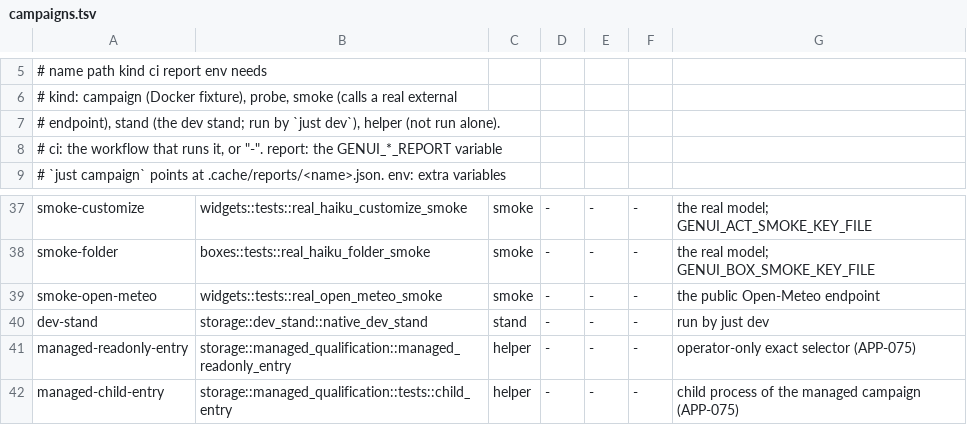
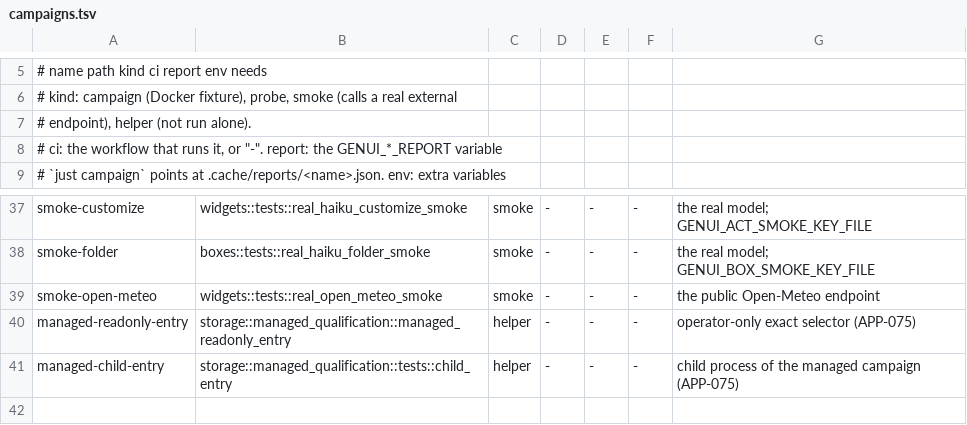
Before and after one commit to getforma-dev/forma-app-platform, a TSV file: scripts/dev/campaigns.tsv, drawn as a sheet; only a part is shown, gaps mark what is left out.

```diff
--- a/scripts/dev/campaigns.tsv
+++ b/scripts/dev/campaigns.tsv
@@ -6,3 +6,3 @@
 # kind: campaign (Docker fixture), probe, smoke (calls a real external
-# endpoint), stand (the dev stand; run by `just dev`), helper (not run alone).
+# endpoint), helper (not run alone).
 # ci: the workflow that runs it, or "-". report: the GENUI_*_REPORT variable
@@ -39,3 +39,2 @@ smoke-folder	boxes::tests::real_haiku_folder_smoke	smoke	-	-	-	the real model; G
 smoke-open-meteo	widgets::tests::real_open_meteo_smoke	smoke	-	-	-	the public Open-Meteo endpoint
-dev-stand	storage::dev_stand::native_dev_stand	stand	-	-	-	run by just dev
 managed-readonly-entry	storage::managed_qualification::managed_readonly_entry	helper	-	-	-	operator-only exact selector (APP-075)
```
Also changed, not shown: 44 other files.
